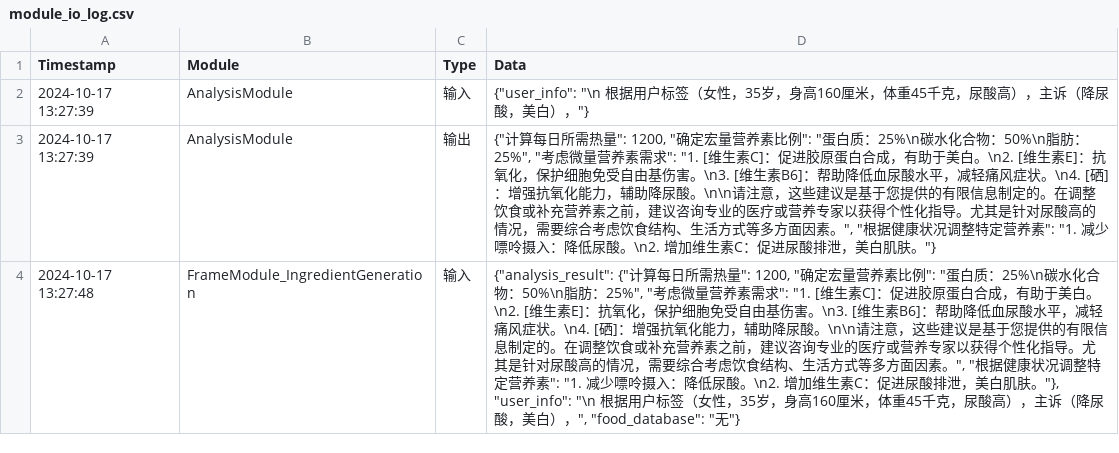
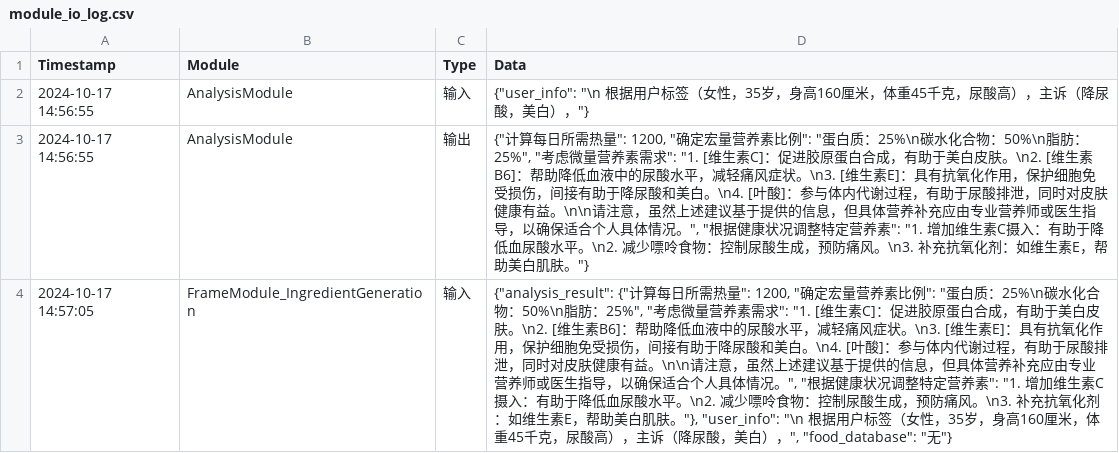
Before and after one commit to BlackBearCC/nutritionAgent, a CSV file: module_io_log.csv, drawn as a sheet; only a part is shown; the diff covers the shown part only.

```diff
--- a/module_io_log.csv
+++ b/module_io_log.csv
@@ -1,4 +1,4 @@
 Timestamp,Module,Type,Data
-"2024-10-17 13:27:39","AnalysisModule","输入","{""user_info"": ""\n    根据用户标签（女性，35岁，身高160厘米，体重45千克，尿酸高），主诉（降尿酸，美白），""}"
-"2024-10-17 13:27:39","AnalysisModule","输出","{""计算每日所需热量"": 1200, ""确定宏量营养素比例"": ""蛋白质：25%\n碳水化合物：50%\n脂肪：25%"", ""考虑微量营养素需求"": ""1. [维生素C]：促进胶原蛋白合成，有助于美白。\n2. [维生素E]：抗氧化，保护细胞免受自由基伤害。\n3. [维生素B6]：帮助降低血尿酸水平，减轻痛风症状。\n4. [硒]：增强抗氧化能力，辅助降尿酸。\n\n请注意，这些建议是基于您提供的有限信息制定的。在调整饮食或补充营养素之前，建议咨询专业的医疗或营养专家以获得个性化指导。尤其是针对尿酸高的情况，需要综合考虑饮食结构、生活方式等多方面因素。"", ""根据健康状况调整特定营养素"": ""1. 减少嘌呤摄入：降低尿酸。\n2. 增加维生素C：促进尿酸排泄，美白肌肤。""}"
-"2024-10-17 13:27:48","FrameModule_IngredientGeneration","输入","{""analysis_result"": {""计算每日所需热量"": 1200, ""确定宏量营养素比例"": ""蛋白质：25%\n碳水化合物：50%\n脂肪：25%"", ""考虑微量营养素需求"": ""1. [维生素C]：促进胶原蛋白合成，有助于美白。\n2. [维生素E]：抗氧化，保护细胞免受自由基伤害。\n3. [维生素B6]：帮助降低血尿酸水平，减轻痛风症状。\n4. [硒]：增强抗氧化能力，辅助降尿酸。\n\n请注意，这些建议是基于您提供的有限信息制定的。在调整饮食或补充营养素之前，建议咨询专业的医疗或营养专家以获得个性化指导。尤其是针对尿酸高的情况，需要综合考虑饮食结构、生活方式等多方面因素。"", ""根据健康状况调整特定营养素"": ""1. 减少嘌呤摄入：降低尿酸。\n2. 增加维生素C：促进尿酸排泄，美白肌肤。""}, ""user_info"": ""\n    根据用户标签（女性，35岁，身高160厘米，体重45千克，尿酸高），主诉（降尿酸，美白），"", ""food_database"": ""无""}"
+"2024-10-17 14:56:55","AnalysisModule","输入","{""user_info"": ""\n    根据用户标签（女性，35岁，身高160厘米，体重45千克，尿酸高），主诉（降尿酸，美白），""}"
+"2024-10-17 14:56:55","AnalysisModule","输出","{""计算每日所需热量"": 1200, ""确定宏量营养素比例"": ""蛋白质：25%\n碳水化合物：50%\n脂肪：25%"", ""考虑微量营养素需求"": ""1. [维生素C]：促进胶原蛋白合成，有助于美白皮肤。\n2. [维生素B6]：帮助降低血液中的尿酸水平，减轻痛风症状。\n3. [维生素E]：具有抗氧化作用，保护细胞免受损伤，间接有助于降尿酸和美白。\n4. [叶酸]：参与体内代谢过程，有助于尿酸排泄，同时对皮肤健康有益。\n\n请注意，虽然上述建议基于提供的信息，但具体营养补充应由专业营养师或医生指导，以确保适合个人具体情况。"", ""根据健康状况调整特定营养素"": ""1. 增加维生素C摄入：有助于降低血尿酸水平。\n2. 减少嘌呤食物：控制尿酸生成，预防痛风。\n3. 补充抗氧化剂：如维生素E，帮助美白肌肤。""}"
+"2024-10-17 14:57:05","FrameModule_IngredientGeneration","输入","{""analysis_result"": {""计算每日所需热量"": 1200, ""确定宏量营养素比例"": ""蛋白质：25%\n碳水化合物：50%\n脂肪：25%"", ""考虑微量营养素需求"": ""1. [维生素C]：促进胶原蛋白合成，有助于美白皮肤。\n2. [维生素B6]：帮助降低血液中的尿酸水平，减轻痛风症状。\n3. [维生素E]：具有抗氧化作用，保护细胞免受损伤，间接有助于降尿酸和美白。\n4. [叶酸]：参与体内代谢过程，有助于尿酸排泄，同时对皮肤健康有益。\n\n请注意，虽然上述建议基于提供的信息，但具体营养补充应由专业营养师或医生指导，以确保适合个人具体情况。"", ""根据健康状况调整特定营养素"": ""1. 增加维生素C摄入：有助于降低血尿酸水平。\n2. 减少嘌呤食物：控制尿酸生成，预防痛风。\n3. 补充抗氧化剂：如维生素E，帮助美白肌肤。""}, ""user_info"": ""\n    根据用户标签（女性，35岁，身高160厘米，体重45千克，尿酸高），主诉（降尿酸，美白），"", ""food_database"": ""无""}"
```
Also changed, not shown: 18 edited cells elsewhere in this file, 3 other files.
